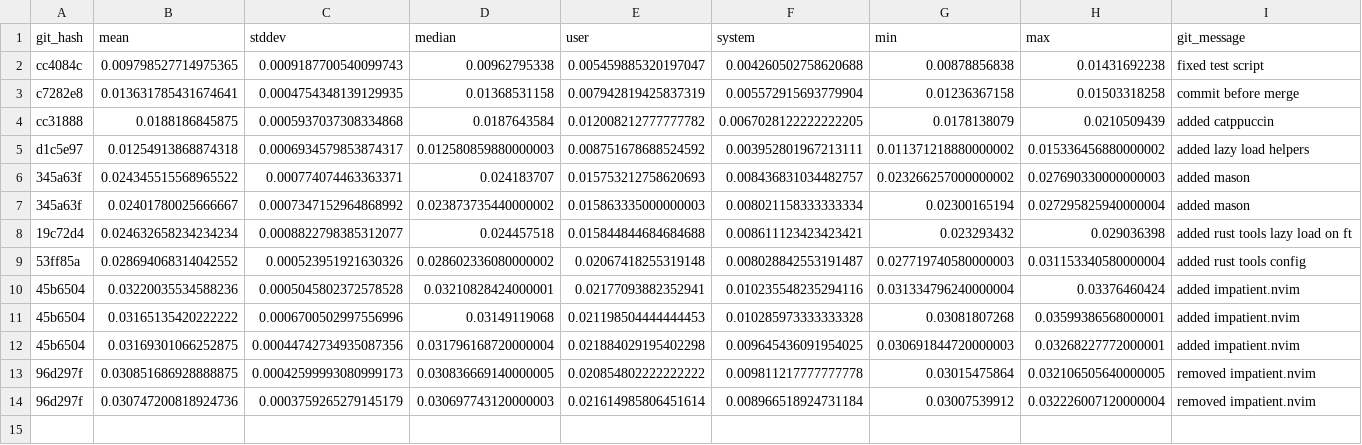
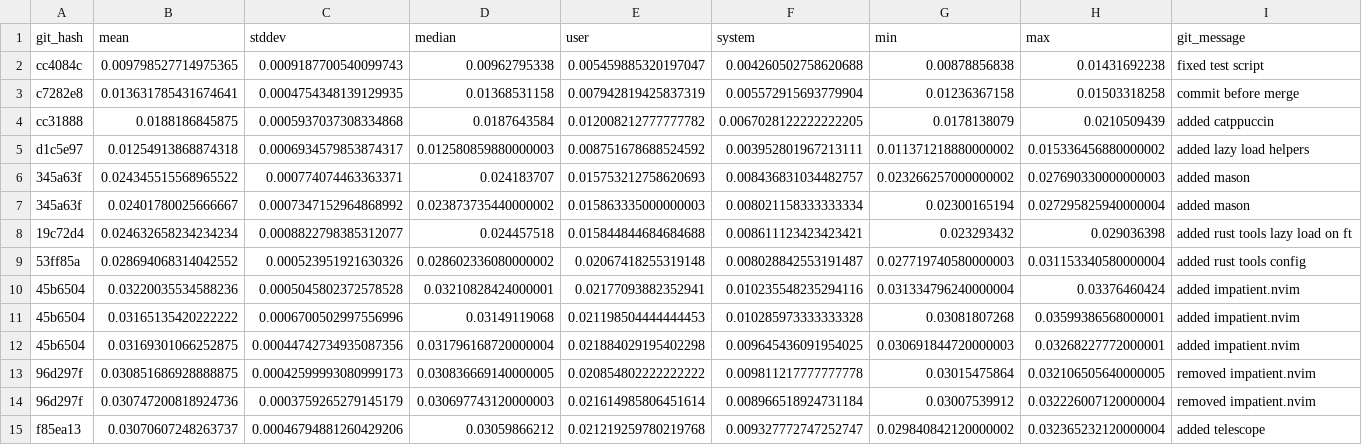
Before and after one commit to zacharytq/neovim-config, a CSV file: benchmarks/dev/data.csv, drawn as a sheet.

```diff
--- a/benchmarks/dev/data.csv
+++ b/benchmarks/dev/data.csv
@@ -14 +14,2 @@ d1c5e97,0.01254913868874318,0.0006934579853874317,0.012580859880000003,0.0087516
 96d297f,0.030747200818924736,0.0003759265279145179,0.030697743120000003,0.021614985806451614,0.008966518924731184,0.03007539912,0.032226007120000004,removed impatient.nvim
+f85ea13,0.03070607248263737,0.00046794881260429206,0.03059866212,0.021219259780219768,0.009327772747252747,0.029840842120000002,0.032365232120000004,added telescope
```
Also changed, not shown: 5 other files.
